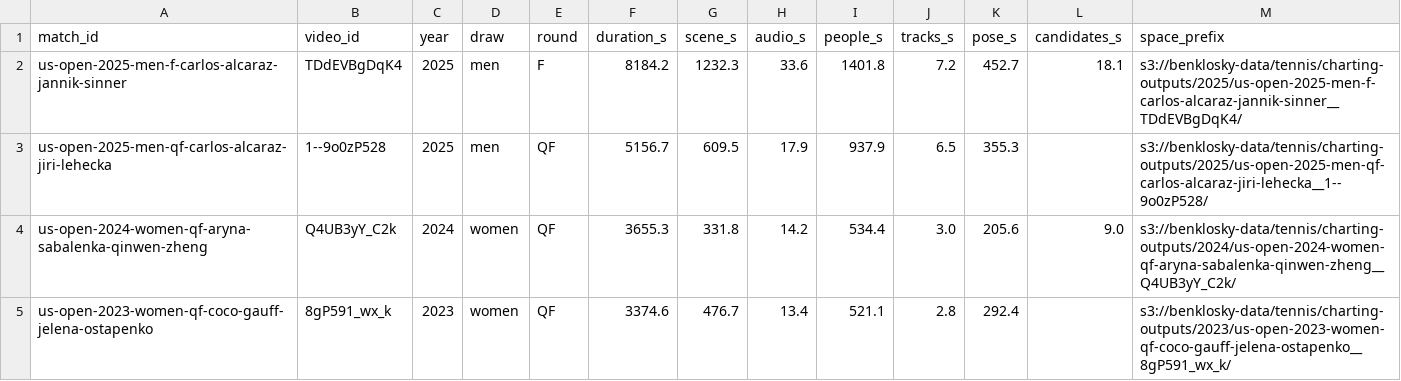
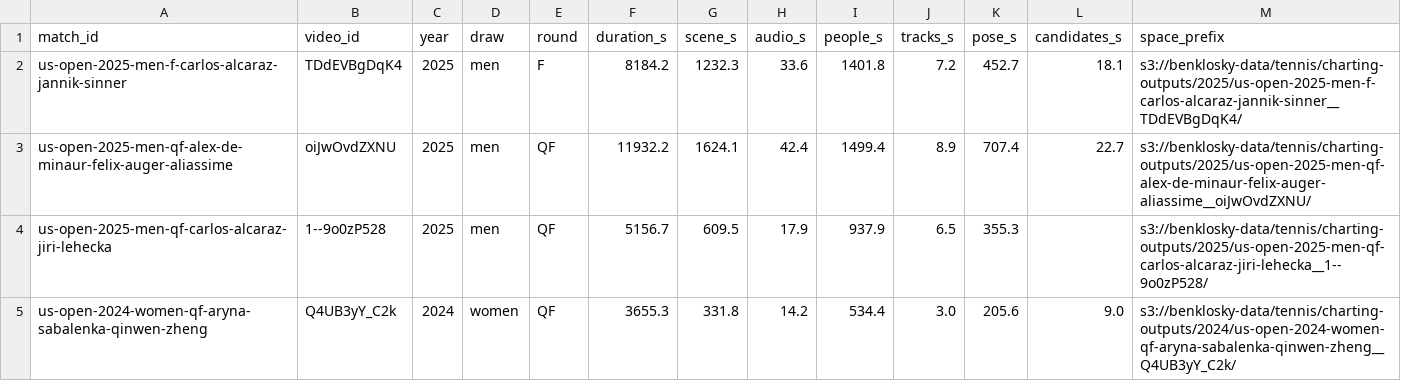
Before and after one commit to bklosk/tennis, a CSV file: charting/results/index.csv, drawn as a sheet; only a part is shown; the shorter side is filled out with more unchanged rows; the diff names each change by its address in the sheet, - before the commit and + after, or states it on an @@ line.

```diff
--- a/charting/results/index.csv
+++ b/charting/results/index.csv
+row 3: us-open-2025-men-qf-alex-de-minaur-felix-auger-aliassime | oiJwOvdZXNU | 2025 | men | QF | 11932.2 | 1624.1 | 42.4 | 1499.4 | 8.9 | 707.4 | 22.7 | s3://benklosky-data/tennis/charting-outputs/2025/us-open-2025-men-qf-alex-de-minaur-felix-auger-aliassime__oiJwOvdZXNU/
```
Also changed, not shown: 3 other files.
